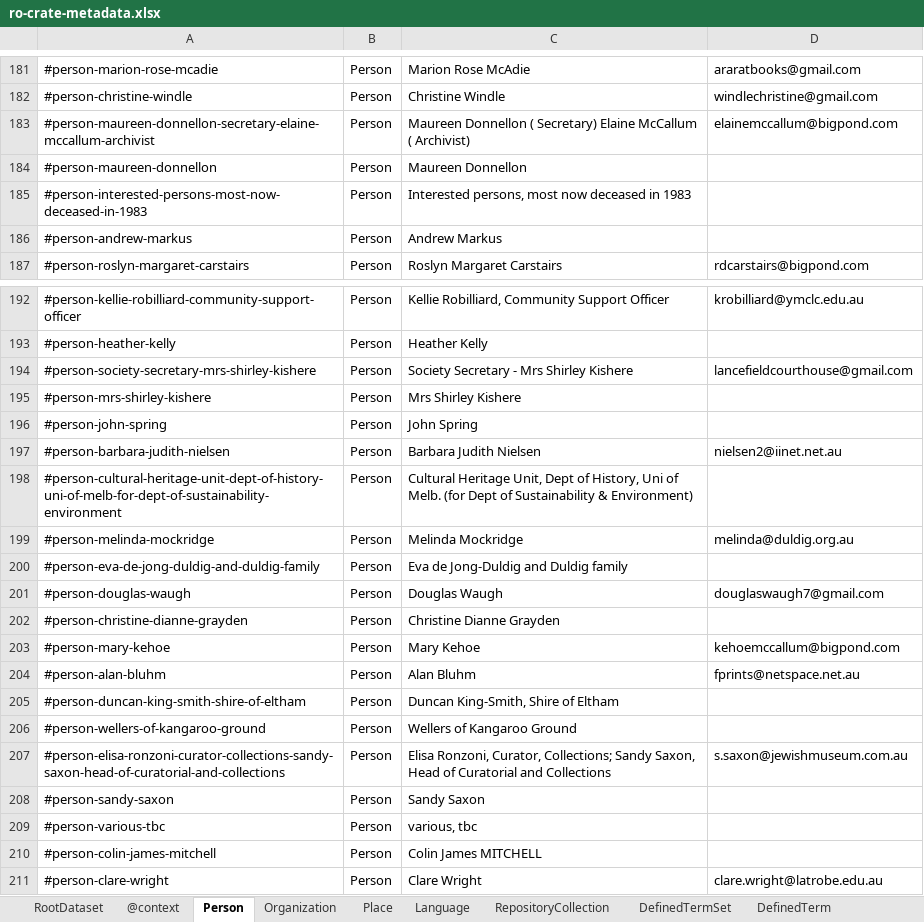
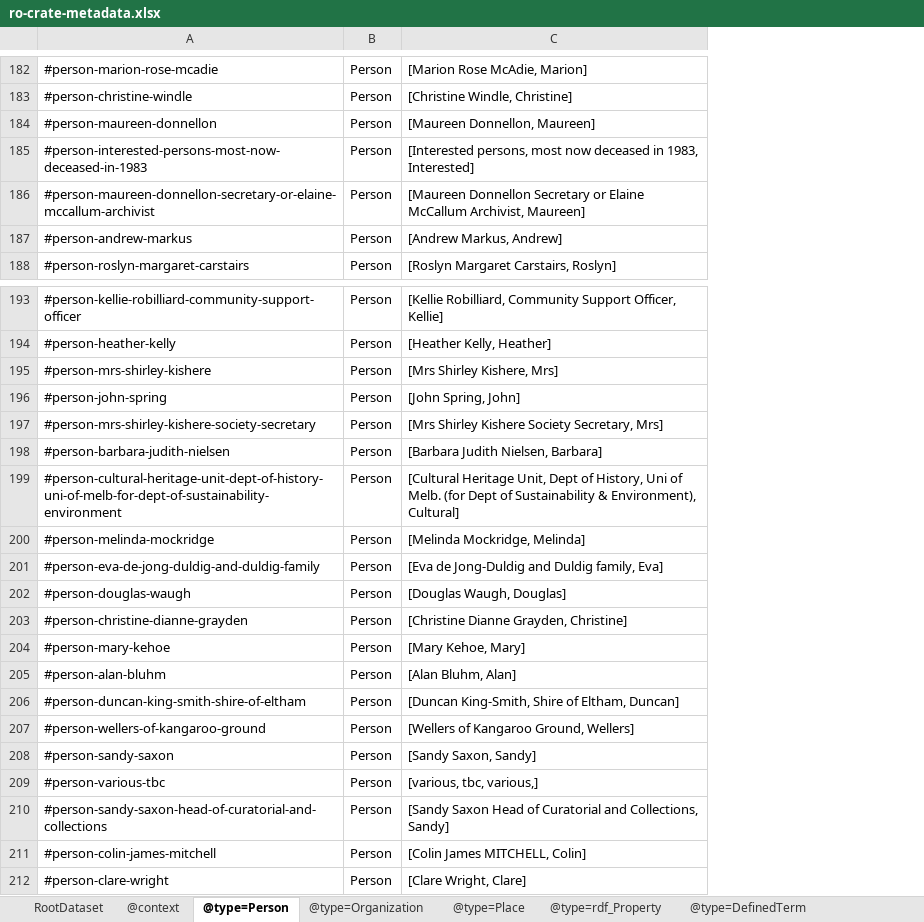
Before and after one commit to Language-Research-Technology/ro-crate-html-lite, an Excel workbook: test_data/oral-history/crate/ro-crate-metadata.xlsx, sheet @type=Person, drawn as a sheet; only a part is shown, gaps mark what is left out; values as stored, in another font and other column widths than the file's, no borders; removed rows and columns are numbered as before the commit, all else as after; the diff covers the shown part only; the diff names each change by its address in the sheet, - before the commit and + after, or states it on an @@ line.

```diff
--- a/test_data/oral-history/crate/ro-crate-metadata.xlsx (sheet @type=Person)
+++ b/test_data/oral-history/crate/ro-crate-metadata.xlsx (sheet @type=Person)
-sheet tab: Person
+sheet tab: @type=Person
-sheet tab: Organization
+sheet tab: @type=Organization
-sheet tab: Place
+sheet tab: @type=Place
-sheet tab: Language
+sheet tab: @type=rdf_Property
-sheet tab: RepositoryCollection
+sheet tab: @type=DefinedTerm
-column C, rows 181-182: Marion Rose McAdie | Christine Windle; rows 184-187: Maureen Donnellon | Interested persons, most now deceased in 1983 | Andrew Markus | Roslyn Margaret Carstairs; rows 192-193: Kellie Robilliard, Community Support Officer | Heather Kelly; rows 195-206: Mrs Shirley Kishere | John Spring | Barbara Judith Nielsen | Cultural Heritage Unit, Dept of History, Uni of Melb. (for Dept of Sustainability & Environment) | Melinda Mockridge | Eva de Jong-Duldig and Duldig family | Douglas Waugh | Christine Dianne Grayden | Mary Kehoe | Alan Bluhm | Duncan King-Smith, Shire of Eltham | Wellers of Kangaroo Ground; rows 208-211: Sandy Saxon | various, tbc | Colin James MITCHELL | Clare Wright
-column D, rows 181-182: araratbooks@gmail.com | windlechristine@gmail.com; row 187: rdcarstairs@bigpond.com; row 192: krobilliard@ymclc.edu.au; rows 197-204: nielsen2@iinet.net.au |  | melinda@duldig.org.au |  | douglaswaugh7@gmail.com |  | kehoemccallum@bigpond.com | fprints@netspace.net.au; row 211: clare.wright@latrobe.edu.au
+column C, rows 182-185: [Marion Rose McAdie, Marion] | [Christine Windle, Christine] | [Maureen Donnellon, Maureen] | [Interested persons, most now deceased in 1983, Interested]; rows 187-188: [Andrew Markus, Andrew] | [Roslyn Margaret Carstairs, Roslyn]; rows 193-196: [Kellie Robilliard, Community Support Officer, Kellie] | [Heather Kelly, Heather] | [Mrs Shirley Kishere, Mrs] | [John Spring, John]; rows 198-209: [Barbara Judith Nielsen, Barbara] | [Cultural Heritage Unit, Dept of History, Uni of Melb. (for Dept of Sustainability & Environment), Cultural] | [Melinda Mockridge, Melinda] | [Eva de Jong-Duldig and Duldig family, Eva] | [Douglas Waugh, Douglas] | [Christine Dianne Grayden, Christine] | [Mary Kehoe, Mary] | [Alan Bluhm, Alan] | [Duncan King-Smith, Shire of Eltham, Duncan] | [Wellers of Kangaroo Ground, Wellers] | [Sandy Saxon, Sandy] | [various, tbc, various,]; rows 211-212: [Colin James MITCHELL, Colin] | [Clare Wright, Clare]
-row 183: #person-maureen-donnellon-secretary-elaine-mccallum-archivist | Person | Maureen Donnellon ( Secretary) Elaine McCallum ( Archivist) | elainemccallum@bigpond.com
+row 186: #person-maureen-donnellon-secretary-or-elaine-mccallum-archivist | Person | [Maureen Donnellon Secretary or Elaine McCallum Archivist, Maureen]
-row 194: #person-society-secretary-mrs-shirley-kishere | Person | Society Secretary - Mrs Shirley Kishere | lancefieldcourthouse@gmail.com
+row 197: #person-mrs-shirley-kishere-society-secretary | Person | [Mrs Shirley Kishere Society Secretary, Mrs]
-row 207: #person-elisa-ronzoni-curator-collections-sandy-saxon-head-of-curatorial-and-collections | Person | Elisa Ronzoni, Curator, Collections; Sandy Saxon, Head of Curatorial and Collections | s.saxon@jewishmuseum.com.au
+row 210: #person-sandy-saxon-head-of-curatorial-and-collections | Person | [Sandy Saxon Head of Curatorial and Collections, Sandy]
```
Also changed, not shown: 4 added rows, 3 removed rows and 1 edited cell elsewhere in this sheet, sheet @type=DefinedTerm, sheet @type=CreativeWork, sheet @type=rdf_Property, sheet @type=PropertyValue, sheet @type=Organization, sheet @type=Place, 1 more sheet, other sheet tabs, 3 other files.
